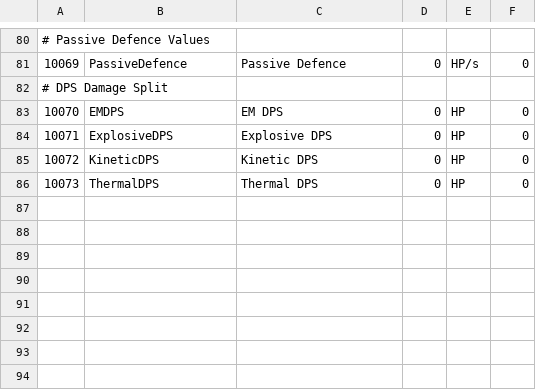
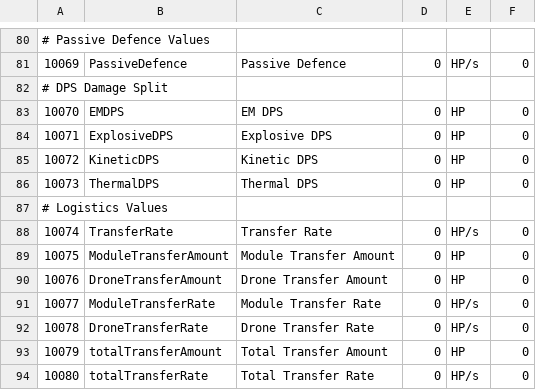
Before and after one commit to kmainyu/EveHQ, a CSV file: EveHQ.HQF/Resources/Attributes.csv, drawn as a sheet; only a part is shown, gaps mark what is left out; the diff names each change by its address in the sheet, - before the commit and + after, or states it on an @@ line.

Commit message:
HQF: Added logistics stats to fitting info

```diff
--- a/EveHQ.HQF/Resources/Attributes.csv
+++ b/EveHQ.HQF/Resources/Attributes.csv
+row 87: # Logistics Values
+row 88: 10074 | TransferRate | Transfer Rate | 0 | HP/s | 0
+row 89: 10075 | ModuleTransferAmount | Module Transfer Amount | 0 | HP | 0
+row 90: 10076 | DroneTransferAmount | Drone Transfer Amount | 0 | HP | 0
+row 91: 10077 | ModuleTransferRate | Module Transfer Rate | 0 | HP/s | 0
+row 92: 10078 | DroneTransferRate | Drone Transfer Rate | 0 | HP/s | 0
+row 93: 10079 | totalTransferAmount | Total Transfer Amount | 0 | HP | 0
+row 94: 10080 | totalTransferRate | Total Transfer Rate | 0 | HP/s | 0
```
Also changed, not shown: 9 other files.
